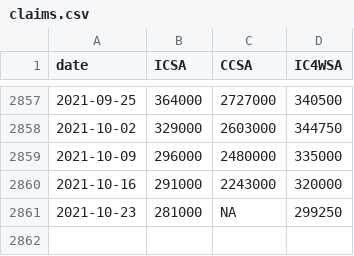
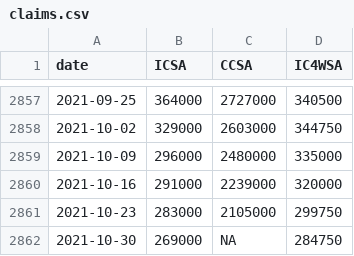
Before and after one commit to SymmetricSymplectic/AsApAnalytics, a CSV file: DATA/claims.csv, drawn as a sheet; only a part is shown, gaps mark what is left out.

```diff
--- a/DATA/claims.csv
+++ b/DATA/claims.csv
@@ -2859,3 +2859,4 @@
 2021-10-09,296000,2480000,335000
-2021-10-16,291000,2243000,320000
-2021-10-23,281000,NA,299250
+2021-10-16,291000,2239000,320000
+2021-10-23,283000,2105000,299750
+2021-10-30,269000,NA,284750
```
Also changed, not shown: DATA/confianza.csv, DATA/conspending.csv, 8 other files.
